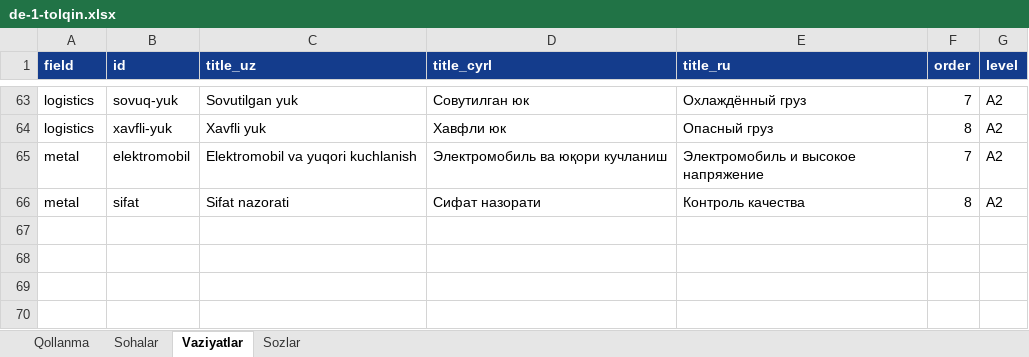
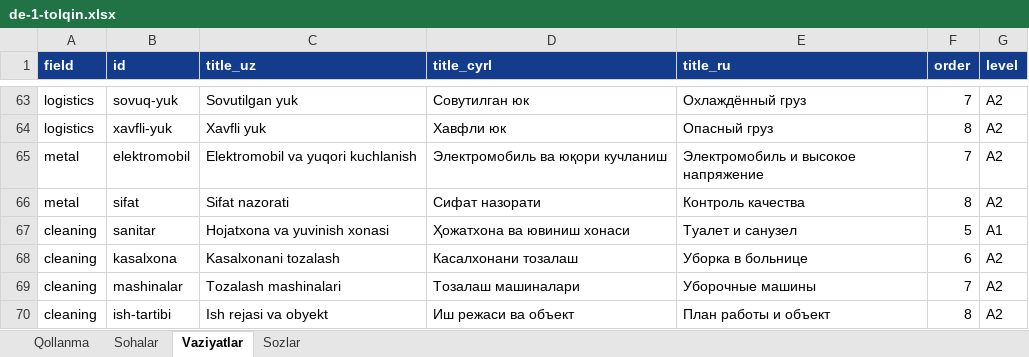
Before and after one commit to Jahon-gir/Qaldirgoch, an Excel workbook: docs/content/de-1-tolqin.xlsx, sheet Vaziyatlar, drawn as a sheet; only a part is shown, gaps mark what is left out; values as stored, in another font and other column widths than the file's, no borders; the diff names each change by its address in the sheet, - before the commit and + after, or states it on an @@ line.

```diff
--- a/docs/content/de-1-tolqin.xlsx (sheet Vaziyatlar)
+++ b/docs/content/de-1-tolqin.xlsx (sheet Vaziyatlar)
+row 67: cleaning | sanitar | Hojatxona va yuvinish xonasi | Ҳожатхона ва ювиниш хонаси | Туалет и санузел | 5 | A1
+row 68: cleaning | kasalxona | Kasalxonani tozalash | Касалхонани тозалаш | Уборка в больнице | 6 | A2
+row 69: cleaning | mashinalar | Tozalash mashinalari | Тозалаш машиналари | Уборочные машины | 7 | A2
+row 70: cleaning | ish-tartibi | Ish rejasi va obyekt | Иш режаси ва объект | План работы и объект | 8 | A2
```
Also changed, not shown: sheet Sozlar, 3 other files.
